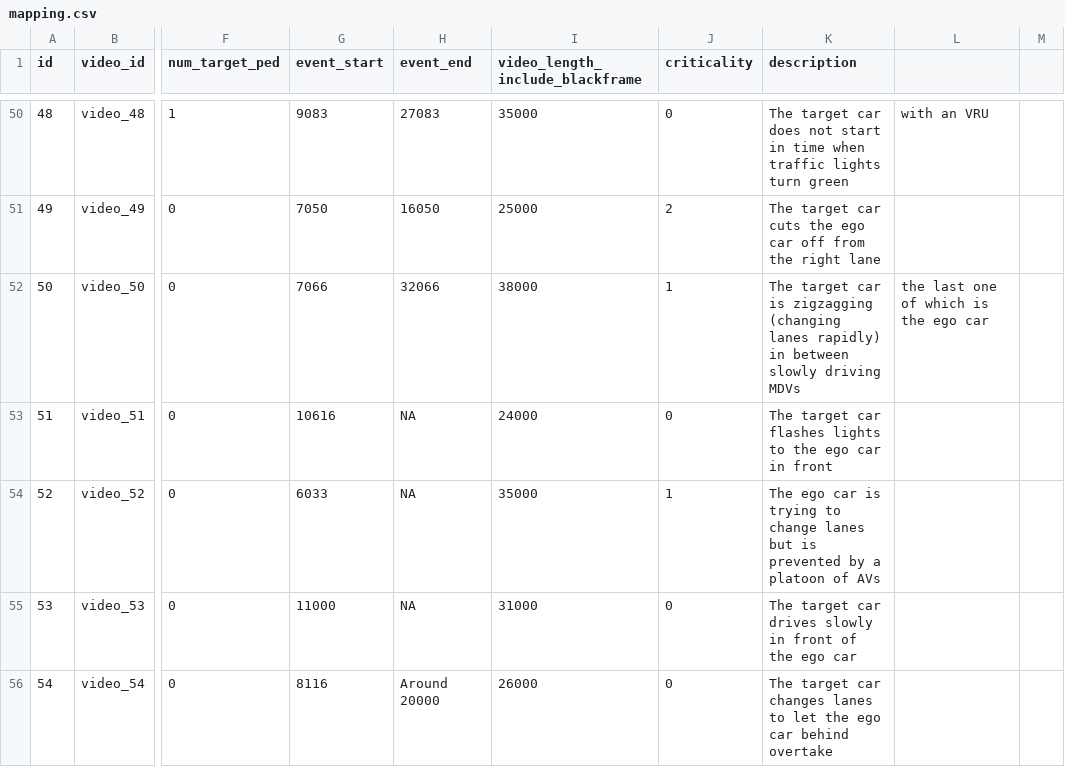
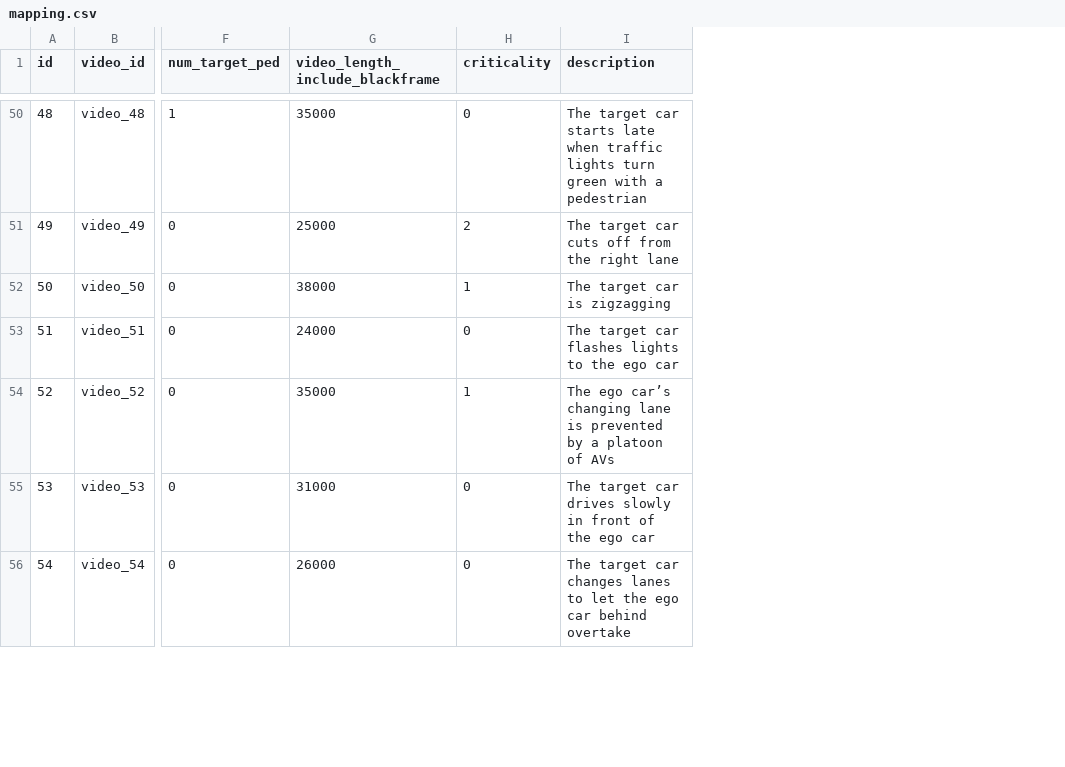
Before and after one commit to gip58/cyclist-distance-crowdsourced, a CSV file: public/videos/mapping.csv, drawn as a sheet; only a part is shown, gaps mark what is left out; removed rows and columns are numbered as before the commit, all else as after; the diff covers the shown part only; the diff names each change by its address in the sheet, - before the commit and + after, or states it on an @@ line.

```diff
--- a/public/videos/mapping.csv
+++ b/public/videos/mapping.csv
-column G (event_start), rows 50-56: 9083 | 7050 | 7066 | 10616 | 6033 | 11000 | 8116
-column H (event_end), rows 50-56: 27083 | 16050 | 32066 | NA | NA | NA | Around 20000
-column L, rows 50-52: with an VRU |  | the last one of which is the ego car
-column M, empty
-I50 (description): …target car does not start in time when traffic lights turn green
+I50 (description): …target car starts late when traffic lights turn green with a pedestrian
-I51 (description): …car cuts the ego car off from…
+I51 (description): …car cuts off from…
-I52 (description): …is zigzagging (changing lanes rapidly) in between slowly driving MDVs
+I52 (description): …is zigzagging
-I53 (description): …ego car in front
+I53 (description): …ego car
-I54 (description): The ego car is trying to change lanes but is prevented…
+I54 (description): The ego car’s changing lane is prevented…
```
Also changed, not shown: 52 edited cells elsewhere in this file.
